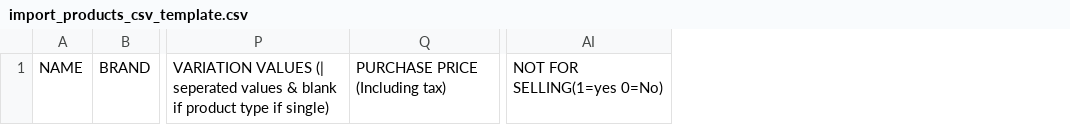
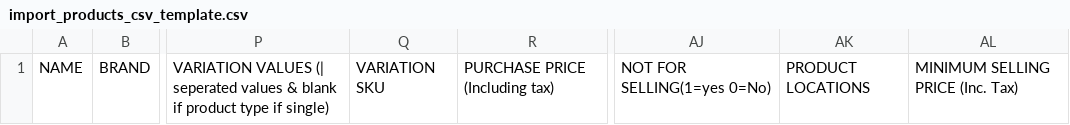
Before and after one commit to Aibrandix-Solutions/ultimatePOS, a CSV file: public/files/import_products_csv_template.csv, drawn as a sheet; only a part is shown, gaps mark what is left out; the diff names each change by its address in the sheet, - before the commit and + after, or states it on an @@ line.

Commit message:
updated excel template

```diff
--- a/public/files/import_products_csv_template.csv
+++ b/public/files/import_products_csv_template.csv
+column Q, row 1: VARIATION SKU
+column AK, row 1: PRODUCT LOCATIONS
+column AL, row 1: MINIMUM SELLING PRICE (Inc. Tax)
```
Also changed, not shown: 7 other files.
